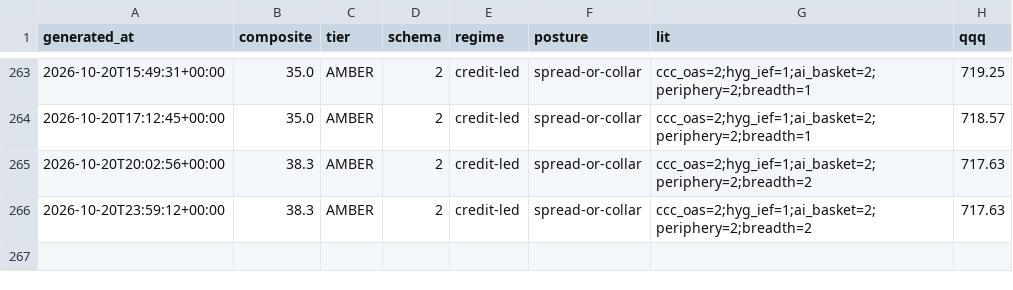
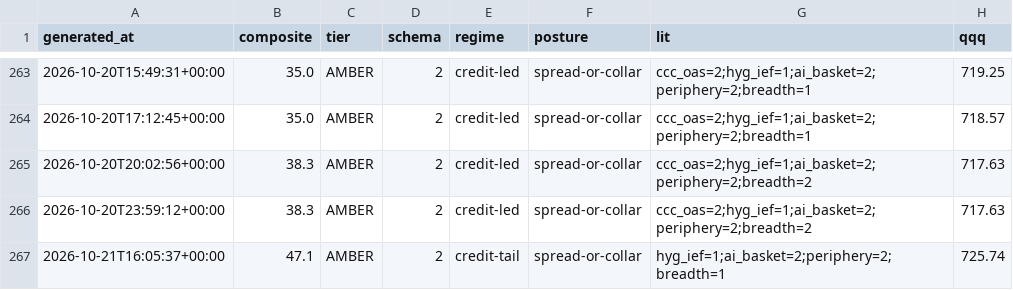
Before and after one commit to pdante/crash-dashboard-data, a CSV file: history.csv, drawn as a sheet; only a part is shown, gaps mark what is left out.

```diff
--- a/history.csv
+++ b/history.csv
@@ -266 +266,2 @@ generated_at,composite,tier,schema,regime,posture,lit,qqq
 2026-10-20T23:59:12+00:00,38.3,AMBER,2,credit-led,spread-or-collar,ccc_oas=2;hyg_ief=1;ai_basket=2;periphery=2;breadth=2,717.63
+2026-10-21T16:05:37+00:00,47.1,AMBER,2,credit-tail,spread-or-collar,hyg_ief=1;ai_basket=2;periphery=2;breadth=1,725.74
```
Also changed, not shown: 9 other files.
